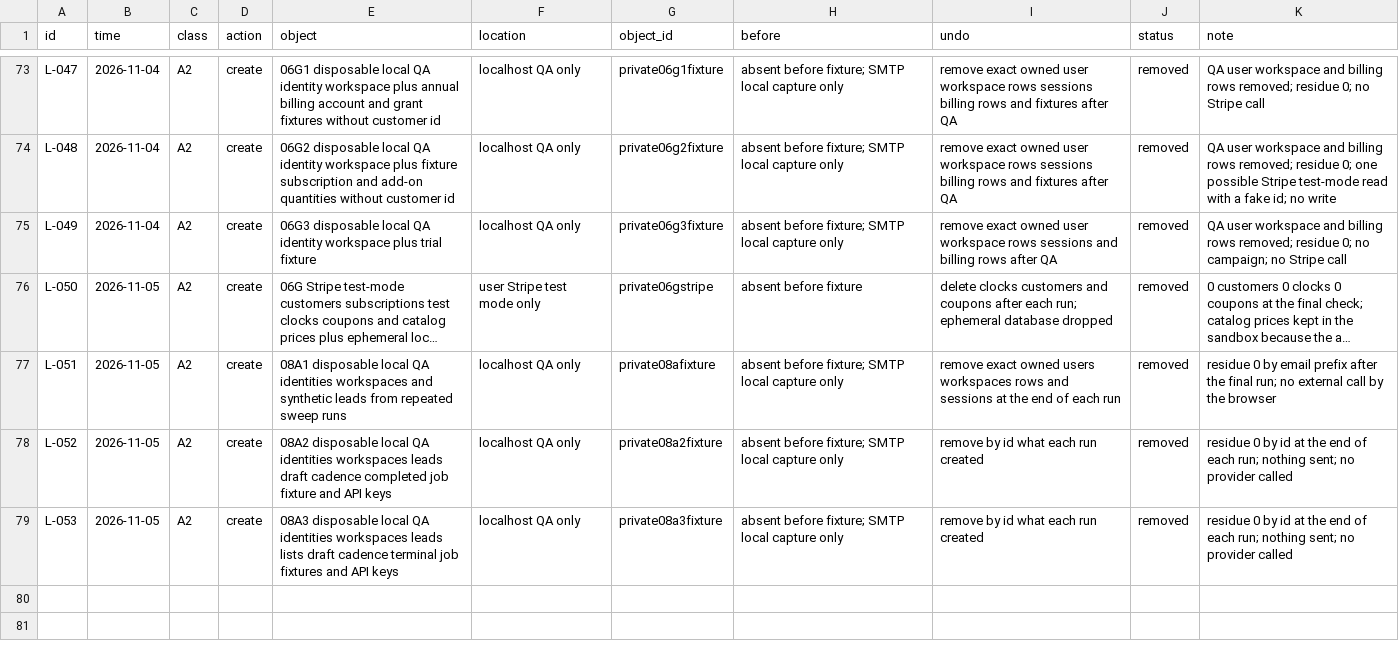
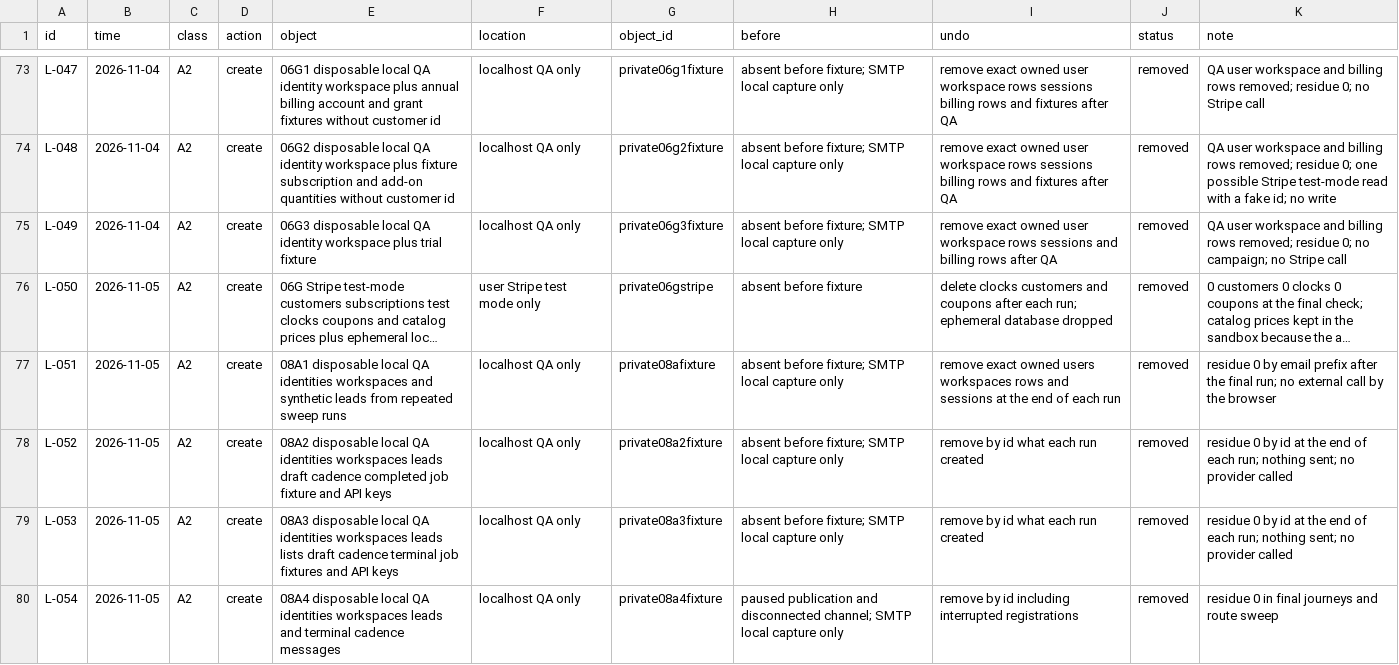
Before and after one commit to schultz0z0/Prometeus-Cadence, a CSV file: docs/reverse-engineering/visual-2026-10-25/sandbox/ledger.csv, drawn as a sheet; only a part is shown, gaps mark what is left out; long unchanged cells end in ….

```diff
--- a/docs/reverse-engineering/visual-2026-10-25/sandbox/ledger.csv
+++ b/docs/reverse-engineering/visual-2026-10-25/sandbox/ledger.csv
@@ -79 +79,2 @@ L-052,2026-11-05,A2,create,08A2 disposable local QA identities workspaces leads
 L-053,2026-11-05,A2,create,08A3 disposable local QA identities workspaces leads lists draft cadence terminal job fixtures and API keys,localhost QA only,private08a3fixture,absent before fixture; SMTP local capture only,remove by id what each run created,removed,residue 0 by id at the end of each run; nothing sent; no provider called
+L-054,2026-11-05,A2,create,08A4 disposable local QA identities workspaces leads and terminal cadence messages,localhost QA only,private08a4fixture,paused publication and disconnected channel; SMTP local capture only,remove by id including interrupted registrations,removed,residue 0 in final journeys and route sweep
```
Also changed, not shown: docs/reverse-engineering/visual-2026-10-25/evidence/index.csv, 12 other files.
